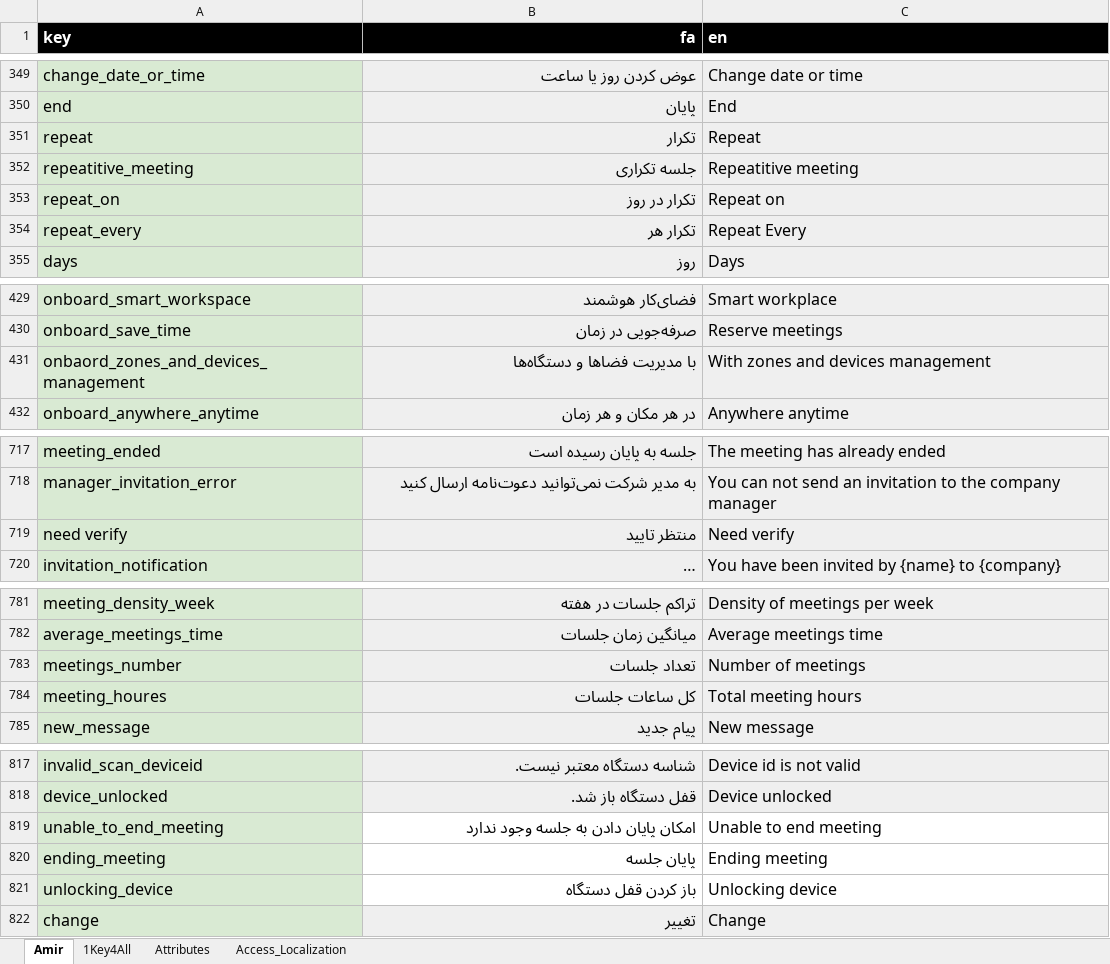
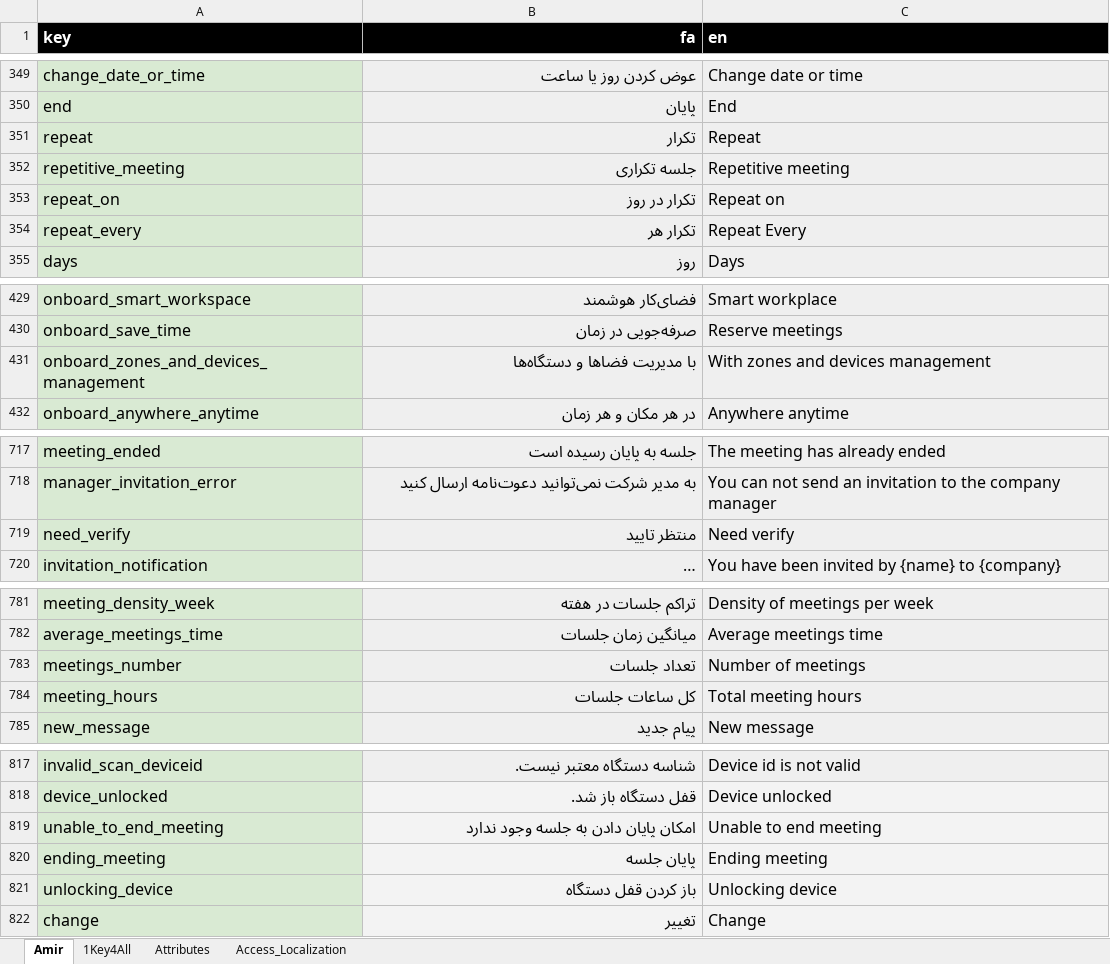
Before and after one commit to novaday-co/access_localization, an Excel workbook: release_1.6.5.xlsx, sheet Amir, drawn as a sheet; only a part is shown, gaps mark what is left out; long unchanged cells end in …; values as stored, in another font and other column widths than the file's, no borders; charts and pictures and conditional formats not drawn; the diff covers the shown part only; the diff names each change by its address in the sheet, - before the commit and + after, or states it on an @@ line.

```diff
--- a/release_1.6.5.xlsx (sheet Amir)
+++ b/release_1.6.5.xlsx (sheet Amir)
-A352 (key): repeatitive_meeting
+A352 (key): repetitive_meeting
-C352 (en): Repeatitive meeting
+C352 (en): Repetitive meeting
-A431 (key): onbaord_zones_and_devices_management
+A431 (key): onboard_zones_and_devices_management
-A719 (key): need verify
+A719 (key): need_verify
-A784 (key): meeting_houres
+A784 (key): meeting_hours
-B819:C821 fill: none
+B819:C821 fill: #F3F3F3
```
Also changed, not shown: 9 added rows, 7 edited cells and cell formats elsewhere in this sheet, sheet 1Key4All.
